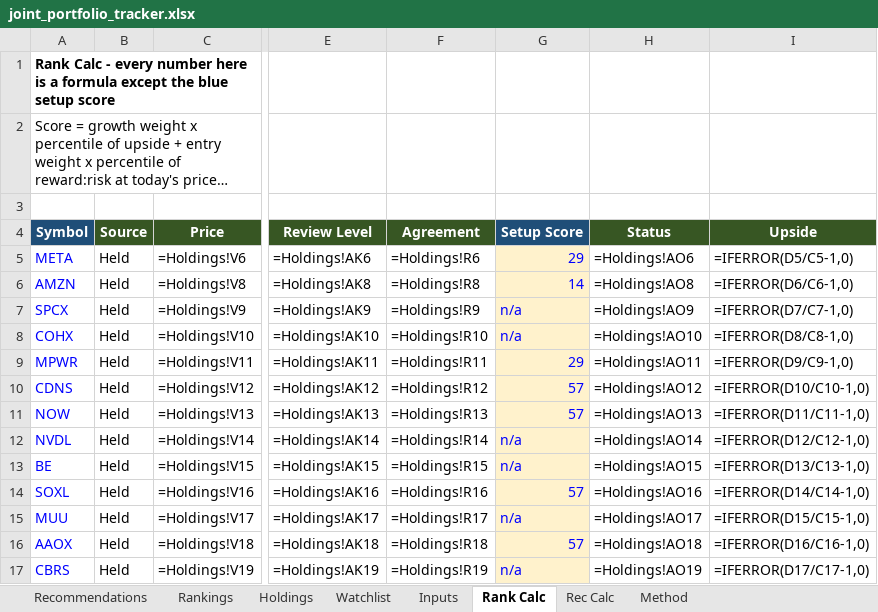
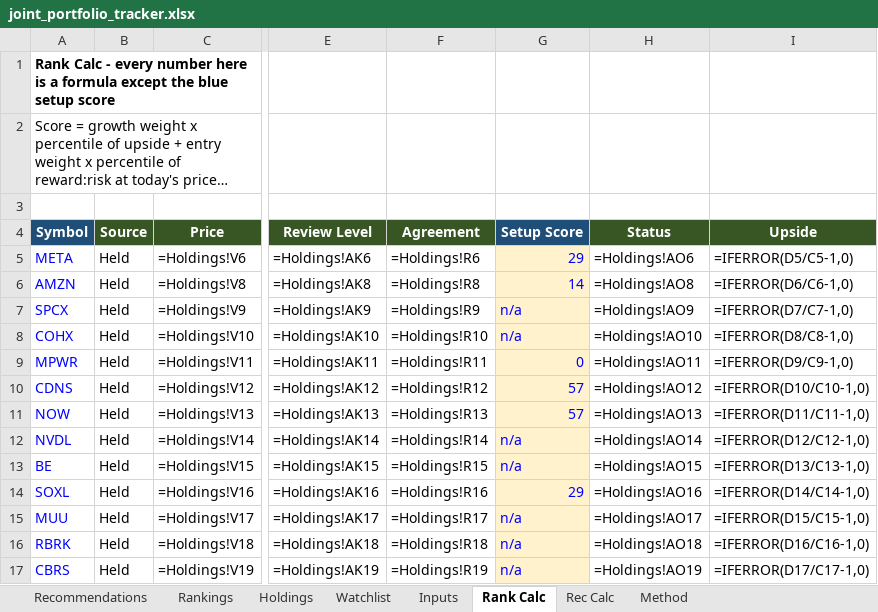
Before and after one commit to Bart-AIG/stock-autopilot, an Excel workbook: joint_portfolio_tracker.xlsx, sheet Rank Calc, drawn as a sheet; only a part is shown, gaps mark what is left out; long unchanged cells end in …; values as stored, in another font and other column widths than the file's, no borders; formulas without a stored value are shown as written; the diff covers the shown part only; the diff names each change by its address in the sheet, - before the commit and + after, or states it on an @@ line.

```diff
--- a/joint_portfolio_tracker.xlsx (sheet Rank Calc)
+++ b/joint_portfolio_tracker.xlsx (sheet Rank Calc)
-G9 (Setup Score): 29
+G9 (Setup Score): 0
-G14 (Setup Score): 57
+G14 (Setup Score): 29
-A16 (Symbol): AAOX
+A16 (Symbol): RBRK
-G16 (Setup Score): 57
+G16 (Setup Score): n/a
```
Also changed, not shown: 2 added rows, 2 removed rows and 54 edited cells elsewhere in this sheet, sheet Watchlist, sheet Holdings, sheet Rec Calc, sheet Inputs, 8 other files.
